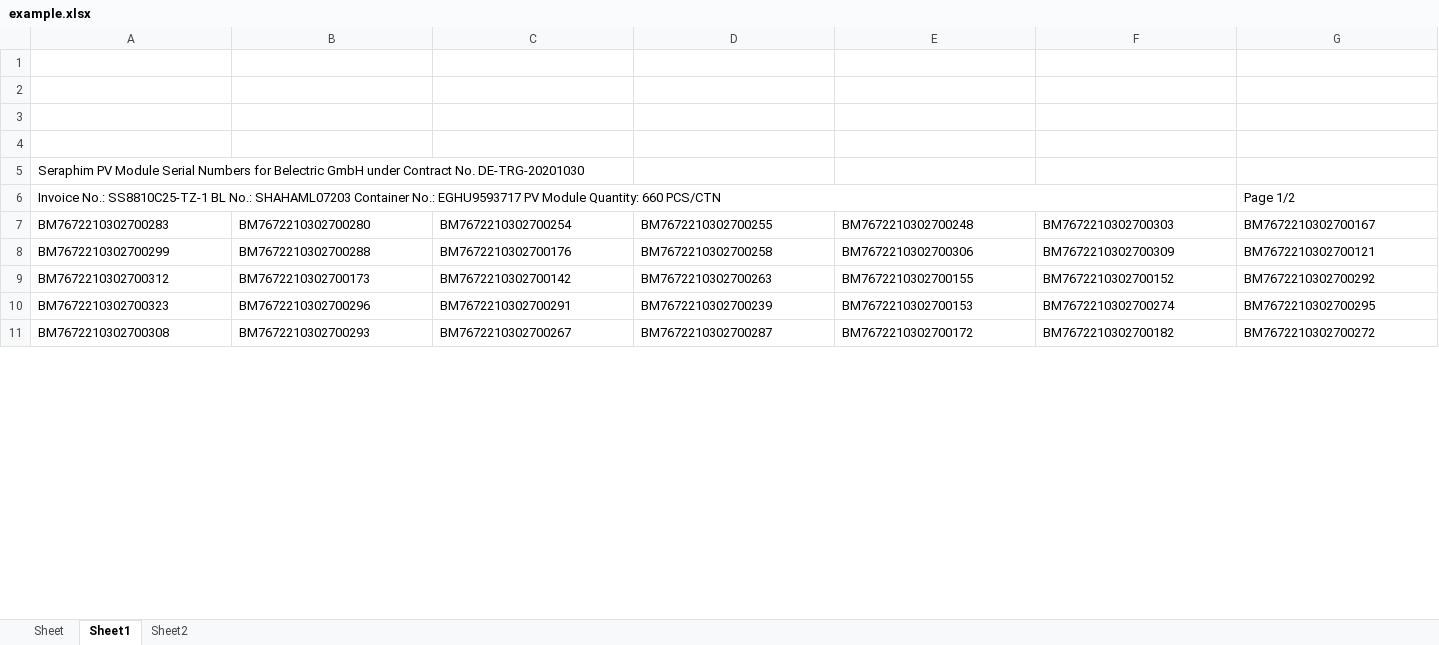
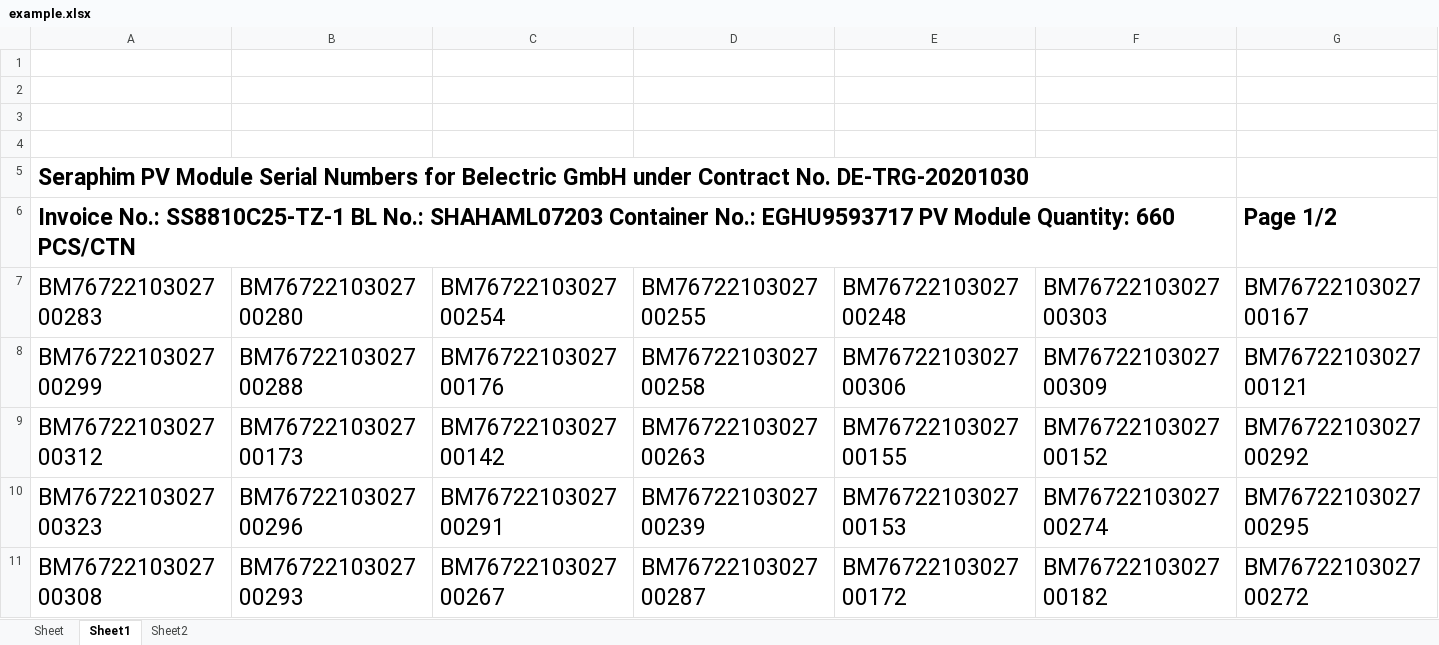
Before and after one commit to tanyicheng/python-utils, an Excel workbook: example/openpyxl/example/example.xlsx, sheet Sheet1, drawn as a sheet; only a part is shown; values as stored, in another font and other column widths than the file's, no borders; charts and pictures not drawn; the diff covers the shown part only; the diff names each change by its address in the sheet, - before the commit and + after, or states it on an @@ line.

Commit message:
excel 文件处理,image 图片操作

```diff
--- a/example/openpyxl/example/example.xlsx (sheet Sheet1)
+++ b/example/openpyxl/example/example.xlsx (sheet Sheet1)
@@ A5:A6 text size: larger, bold: off → on @@
@@ G6 text size: larger, bold: off → on @@
@@ A7:G11 text size: larger @@
```
Also changed, not shown: cell formats elsewhere in this sheet, sheet Sheet2, charts or pictures, 5 other files.
